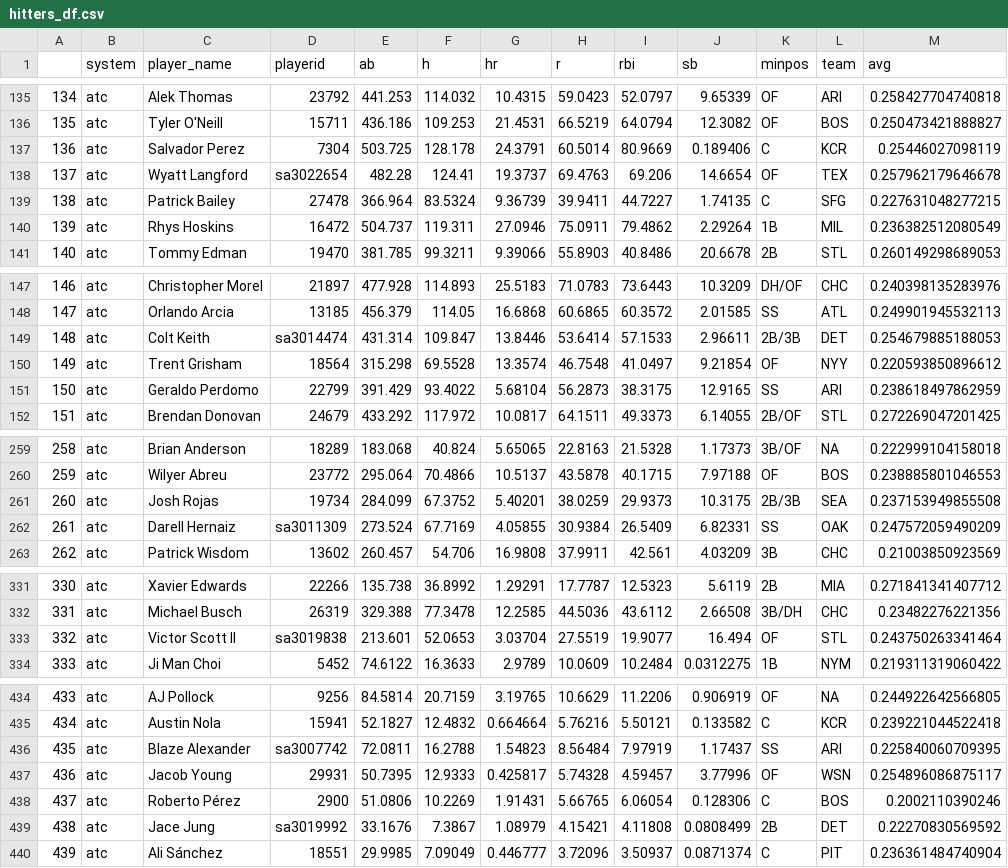
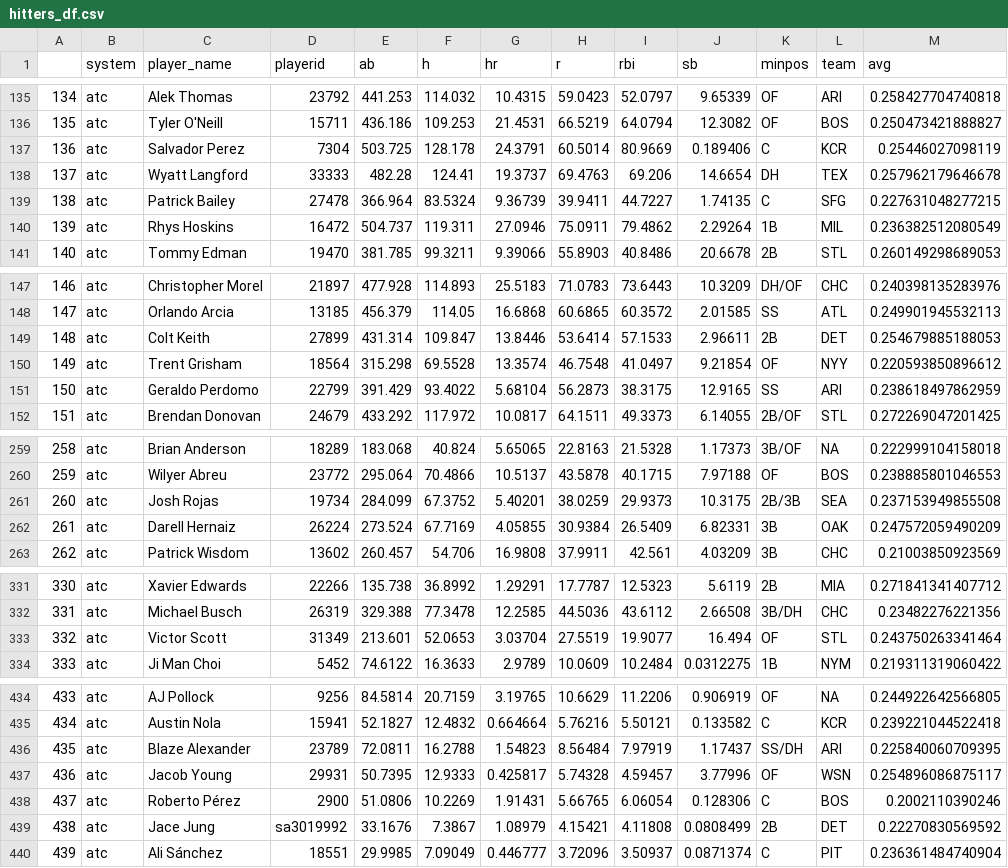
Before and after one commit to bdidds2/Betting, a CSV file: ottoneu/hitters_df.csv, drawn as a sheet; only a part is shown, gaps mark what is left out; the diff covers the shown part only.

```diff
--- a/ottoneu/hitters_df.csv
+++ b/ottoneu/hitters_df.csv
@@ -137,3 +137,3 @@
 "136","atc","Salvador Perez","7304",503.725,128.178,24.3791,60.5014,80.9669,0.189406,"C","KCR",0.25446027098119
-"137","atc","Wyatt Langford","sa3022654",482.28,124.41,19.3737,69.4763,69.206,14.6654,"OF","TEX",0.257962179646678
+"137","atc","Wyatt Langford","33333",482.28,124.41,19.3737,69.4763,69.206,14.6654,"DH","TEX",0.257962179646678
 "138","atc","Patrick Bailey","27478",366.964,83.5324,9.36739,39.9411,44.7227,1.74135,"C","SFG",0.227631048277215
@@ -148,3 +148,3 @@
 "147","atc","Orlando Arcia","13185",456.379,114.05,16.6868,60.6865,60.3572,2.01585,"SS","ATL",0.249901945532113
-"148","atc","Colt Keith","sa3014474",431.314,109.847,13.8446,53.6414,57.1533,2.96611,"2B/3B","DET",0.254679885188053
+"148","atc","Colt Keith","27899",431.314,109.847,13.8446,53.6414,57.1533,2.96611,"2B","DET",0.254679885188053
 "149","atc","Trent Grisham","18564",315.298,69.5528,13.3574,46.7548,41.0497,9.21854,"OF","NYY",0.220593850896612
@@ -261,3 +261,3 @@
 "260","atc","Josh Rojas","19734",284.099,67.3752,5.40201,38.0259,29.9373,10.3175,"2B/3B","SEA",0.237153949855508
-"261","atc","Darell Hernaiz","sa3011309",273.524,67.7169,4.05855,30.9384,26.5409,6.82331,"SS","OAK",0.247572059490209
+"261","atc","Darell Hernaiz","26224",273.524,67.7169,4.05855,30.9384,26.5409,6.82331,"3B","OAK",0.247572059490209
 "262","atc","Patrick Wisdom","13602",260.457,54.706,16.9808,37.9911,42.561,4.03209,"3B","CHC",0.21003850923569
@@ -332,3 +332,3 @@
 "331","atc","Michael Busch","26319",329.388,77.3478,12.2585,44.5036,43.6112,2.66508,"3B/DH","CHC",0.23482276221356
-"332","atc","Victor Scott II","sa3019838",213.601,52.0653,3.03704,27.5519,19.9077,16.494,"OF","STL",0.243750263341464
+"332","atc","Victor Scott","31349",213.601,52.0653,3.03704,27.5519,19.9077,16.494,"OF","STL",0.243750263341464
 "333","atc","Ji Man Choi","5452",74.6122,16.3633,2.9789,10.0609,10.2484,0.0312275,"1B","NYM",0.219311319060422
@@ -435,3 +435,3 @@
 "434","atc","Austin Nola","15941",52.1827,12.4832,0.664664,5.76216,5.50121,0.133582,"C","KCR",0.239221044522418
-"435","atc","Blaze Alexander","sa3007742",72.0811,16.2788,1.54823,8.56484,7.97919,1.17437,"SS","ARI",0.225840060709395
+"435","atc","Blaze Alexander","23789",72.0811,16.2788,1.54823,8.56484,7.97919,1.17437,"SS/DH","ARI",0.225840060709395
 "436","atc","Jacob Young","29931",50.7395,12.9333,0.425817,5.74328,4.59457,3.77996,"OF","WSN",0.254896086875117
```
Also changed, not shown: 45 edited cells elsewhere in this file, ottoneu/all_hitters.csv, ottoneu/all_pitchers.csv, 4 other files.
